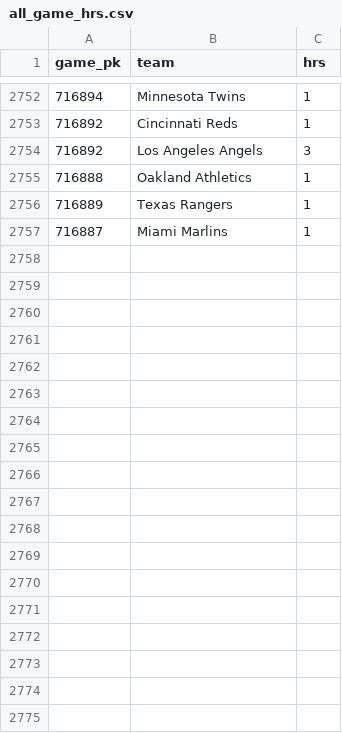
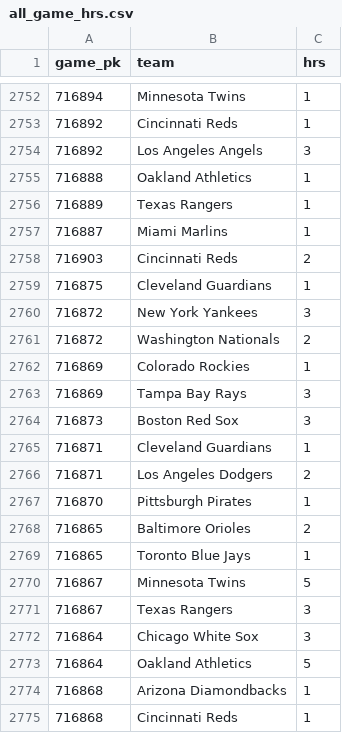
Before and after one commit to chadallison/mlb_cpr, a CSV file: all_game_hrs.csv, drawn as a sheet; only a part is shown, gaps mark what is left out.

```diff
--- a/all_game_hrs.csv
+++ b/all_game_hrs.csv
@@ -2757 +2757,19 @@ game_pk,team,hrs
 716887,Miami Marlins,1
+716903,Cincinnati Reds,2
+716875,Cleveland Guardians,1
+716872,New York Yankees,3
+716872,Washington Nationals,2
+716869,Colorado Rockies,1
+716869,Tampa Bay Rays,3
+716873,Boston Red Sox,3
+716871,Cleveland Guardians,1
+716871,Los Angeles Dodgers,2
+716870,Pittsburgh Pirates,1
+716865,Baltimore Orioles,2
+716865,Toronto Blue Jays,1
+716867,Minnesota Twins,5
+716867,Texas Rangers,3
+716864,Chicago White Sox,3
+716864,Oakland Athletics,5
+716868,Arizona Diamondbacks,1
+716868,Cincinnati Reds,1
```
Also changed, not shown: all_game_ks.csv, all_game_pks.csv, 34 other files.
